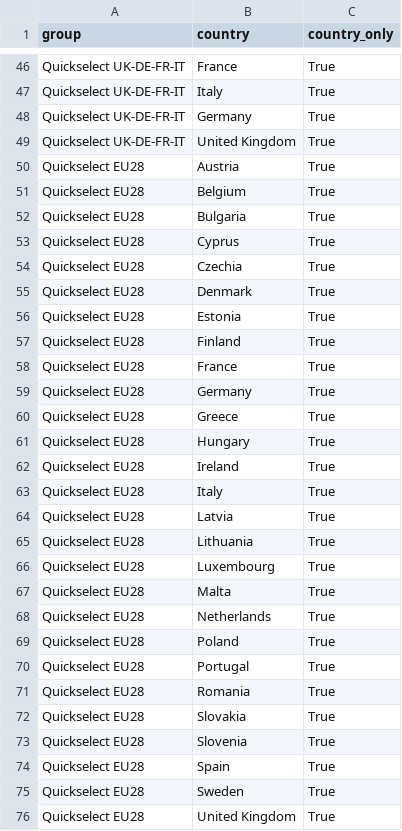
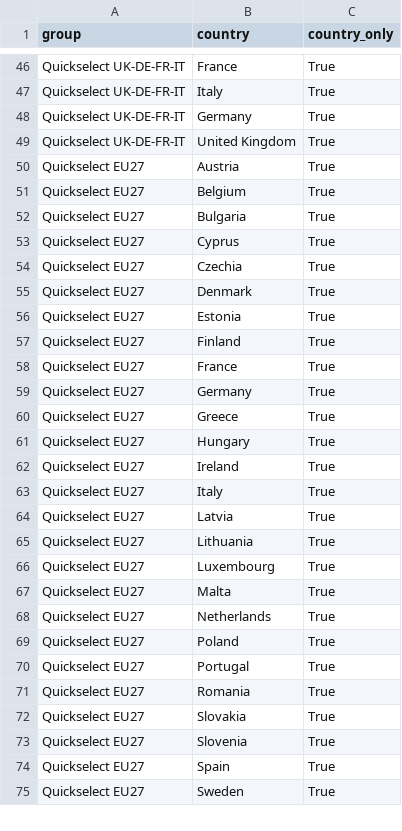
Before and after one commit to dataforgoodfr/shiftdataportal_data, a CSV file: data/final/multiselect_groups_prod.csv, drawn as a sheet; only a part is shown, gaps mark what is left out; the diff covers the shown part only.

Commit message:
Update multi-selection country group dataset

```diff
--- a/data/final/multiselect_groups_prod.csv
+++ b/data/final/multiselect_groups_prod.csv
@@ -49,28 +49,27 @@ Quickselect UK-DE-FR-IT,Germany,True
 Quickselect UK-DE-FR-IT,United Kingdom,True
-Quickselect EU28,Austria,True
-Quickselect EU28,Belgium,True
-Quickselect EU28,Bulgaria,True
-Quickselect EU28,Cyprus,True
-Quickselect EU28,Czechia,True
-Quickselect EU28,Denmark,True
-Quickselect EU28,Estonia,True
-Quickselect EU28,Finland,True
-Quickselect EU28,France,True
-Quickselect EU28,Germany,True
-Quickselect EU28,Greece,True
-Quickselect EU28,Hungary,True
-Quickselect EU28,Ireland,True
-Quickselect EU28,Italy,True
-Quickselect EU28,Latvia,True
-Quickselect EU28,Lithuania,True
-Quickselect EU28,Luxembourg,True
-Quickselect EU28,Malta,True
-Quickselect EU28,Netherlands,True
-Quickselect EU28,Poland,True
-Quickselect EU28,Portugal,True
-Quickselect EU28,Romania,True
-Quickselect EU28,Slovakia,True
-Quickselect EU28,Slovenia,True
-Quickselect EU28,Spain,True
-Quickselect EU28,Sweden,True
-Quickselect EU28,United Kingdom,True
+Quickselect EU27,Austria,True
+Quickselect EU27,Belgium,True
+Quickselect EU27,Bulgaria,True
+Quickselect EU27,Cyprus,True
+Quickselect EU27,Czechia,True
+Quickselect EU27,Denmark,True
+Quickselect EU27,Estonia,True
+Quickselect EU27,Finland,True
+Quickselect EU27,France,True
+Quickselect EU27,Germany,True
+Quickselect EU27,Greece,True
+Quickselect EU27,Hungary,True
+Quickselect EU27,Ireland,True
+Quickselect EU27,Italy,True
+Quickselect EU27,Latvia,True
+Quickselect EU27,Lithuania,True
+Quickselect EU27,Luxembourg,True
+Quickselect EU27,Malta,True
+Quickselect EU27,Netherlands,True
+Quickselect EU27,Poland,True
+Quickselect EU27,Portugal,True
+Quickselect EU27,Romania,True
+Quickselect EU27,Slovakia,True
+Quickselect EU27,Slovenia,True
+Quickselect EU27,Spain,True
+Quickselect EU27,Sweden,True
```
Also changed, not shown: 1 added row and 8 edited cells elsewhere in this file, 3 other files.
